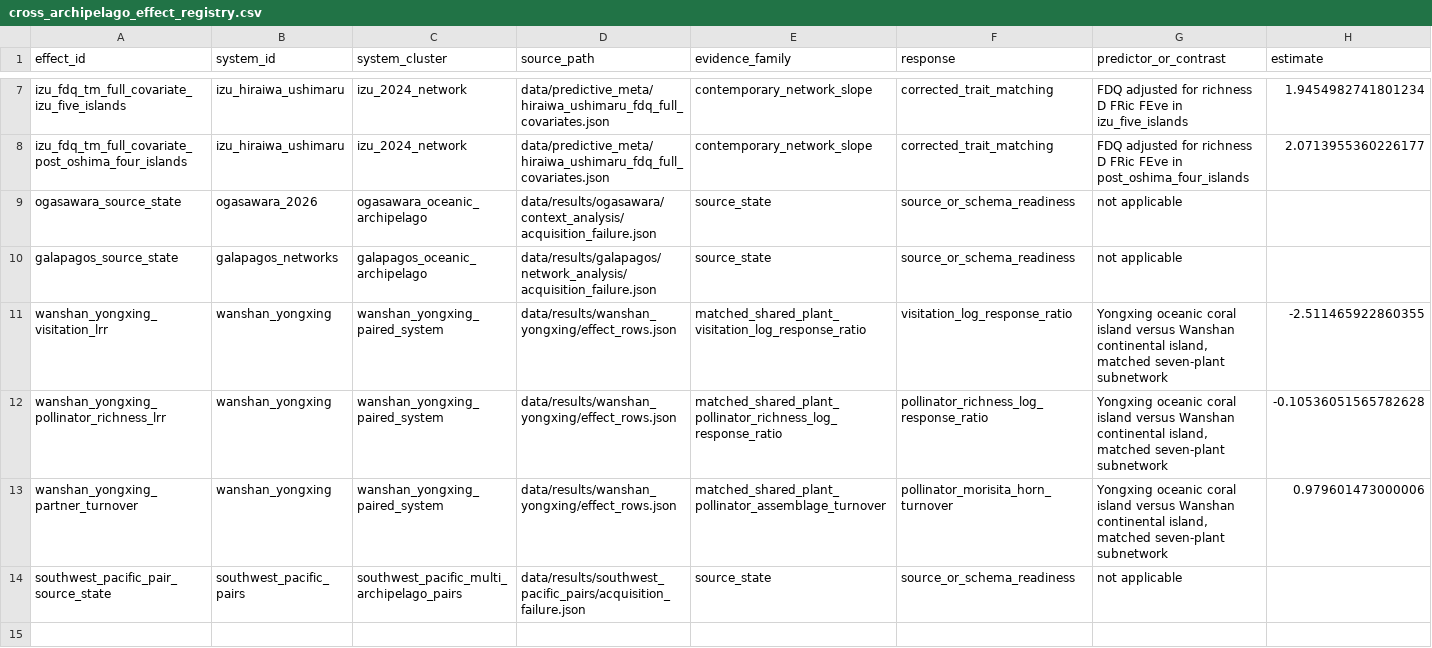
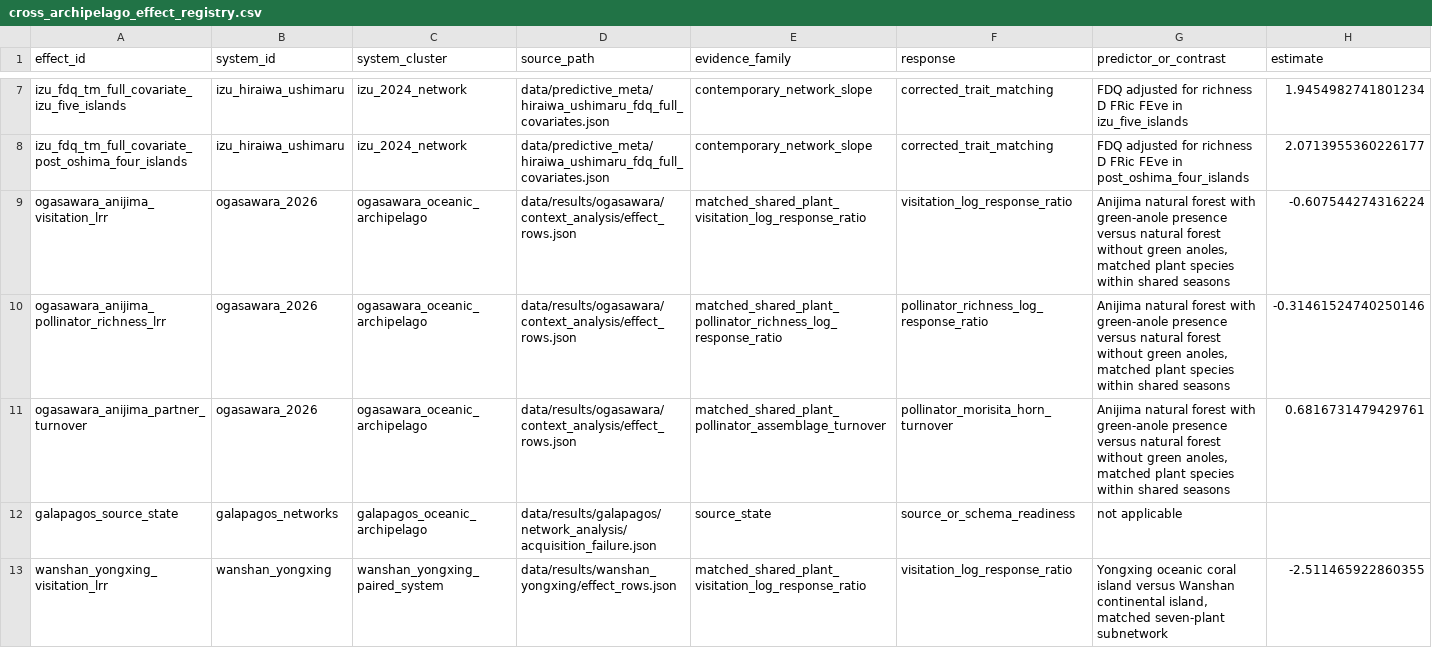
Before and after one commit to zuizui0223/izu-core, a CSV file: data/results/cross_archipelago_effect_registry.csv, drawn as a sheet; only a part is shown, gaps mark what is left out; the shorter side is filled out with more unchanged rows; removed rows and columns are numbered as before the commit, all else as after; rows hold the shown columns only; the diff names each change by its address in the sheet, - before the commit and + after, or states it on an @@ line.

Commit message:
Update augmented cross-archipelago effect registry

```diff
--- a/data/results/cross_archipelago_effect_registry.csv
+++ b/data/results/cross_archipelago_effect_registry.csv
-row 9: ogasawara_source_state | ogasawara_2026 | ogasawara_oceanic_archipelago | data/results/ogasawara/context_analysis/acquisition_failure.json | source_state | source_or_schema_readiness | not applicable
+row 9: ogasawara_anijima_visitation_lrr | ogasawara_2026 | ogasawara_oceanic_archipelago | data/results/ogasawara/context_analysis/effect_rows.json | matched_shared_plant_visitation_log_response_ratio | visitation_log_response_ratio | Anijima natural forest with green-anole presence versus natural forest without green anoles, matched plant species within shared seasons | -0.607544274316224
+row 10: ogasawara_anijima_pollinator_richness_lrr | ogasawara_2026 | ogasawara_oceanic_archipelago | data/results/ogasawara/context_analysis/effect_rows.json | matched_shared_plant_pollinator_richness_log_response_ratio | pollinator_richness_log_response_ratio | Anijima natural forest with green-anole presence versus natural forest without green anoles, matched plant species within shared seasons | -0.31461524740250146
+row 11: ogasawara_anijima_partner_turnover | ogasawara_2026 | ogasawara_oceanic_archipelago | data/results/ogasawara/context_analysis/effect_rows.json | matched_shared_plant_pollinator_assemblage_turnover | pollinator_morisita_horn_turnover | Anijima natural forest with green-anole presence versus natural forest without green anoles, matched plant species within shared seasons | 0.6816731479429761
```
